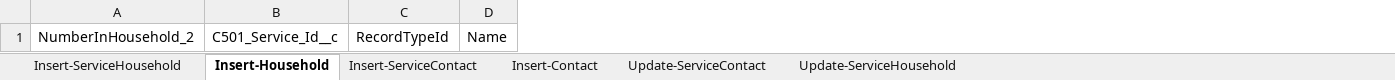
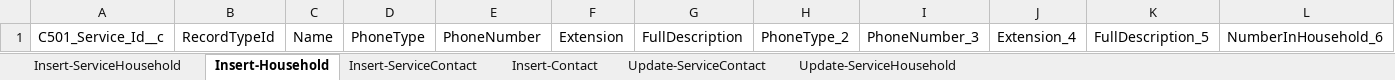
Before and after one commit to 501Commons/Salesforce-Importer, an Excel workbook: Clients/OPPCO/OPPCO-ChildPlus_Prod.xlsx, sheet Insert-Household, drawn as a sheet; values as stored, in another font and other column widths than the file's, no borders; table styles not drawn; removed rows and columns are numbered as before the commit, all else as after; the diff names each change by its address in the sheet, - before the commit and + after, or states it on an @@ line.

```diff
--- a/Clients/OPPCO/OPPCO-ChildPlus_Prod.xlsx (sheet Insert-Household)
+++ b/Clients/OPPCO/OPPCO-ChildPlus_Prod.xlsx (sheet Insert-Household)
-column A, row 1: NumberInHousehold_2
+column D, row 1: PhoneType
+column E, row 1: PhoneNumber
+column F, row 1: Extension
+column G, row 1: FullDescription
+column H, row 1: PhoneType_2
+column I, row 1: PhoneNumber_3
+column J, row 1: Extension_4
+column K, row 1: FullDescription_5
+column L, row 1: NumberInHousehold_6
```
Also changed, not shown: sheet Insert-ServiceHousehold, sheet Update-ServiceHousehold.
